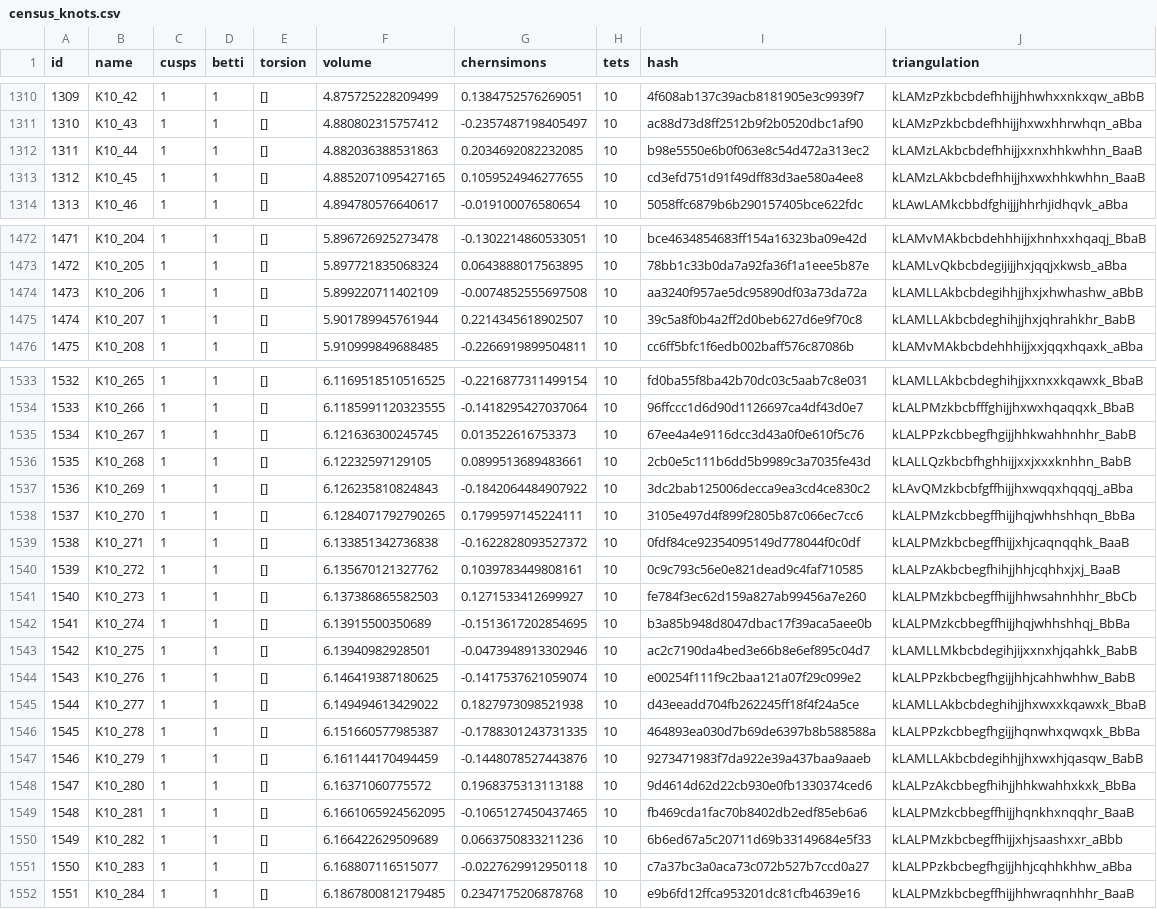
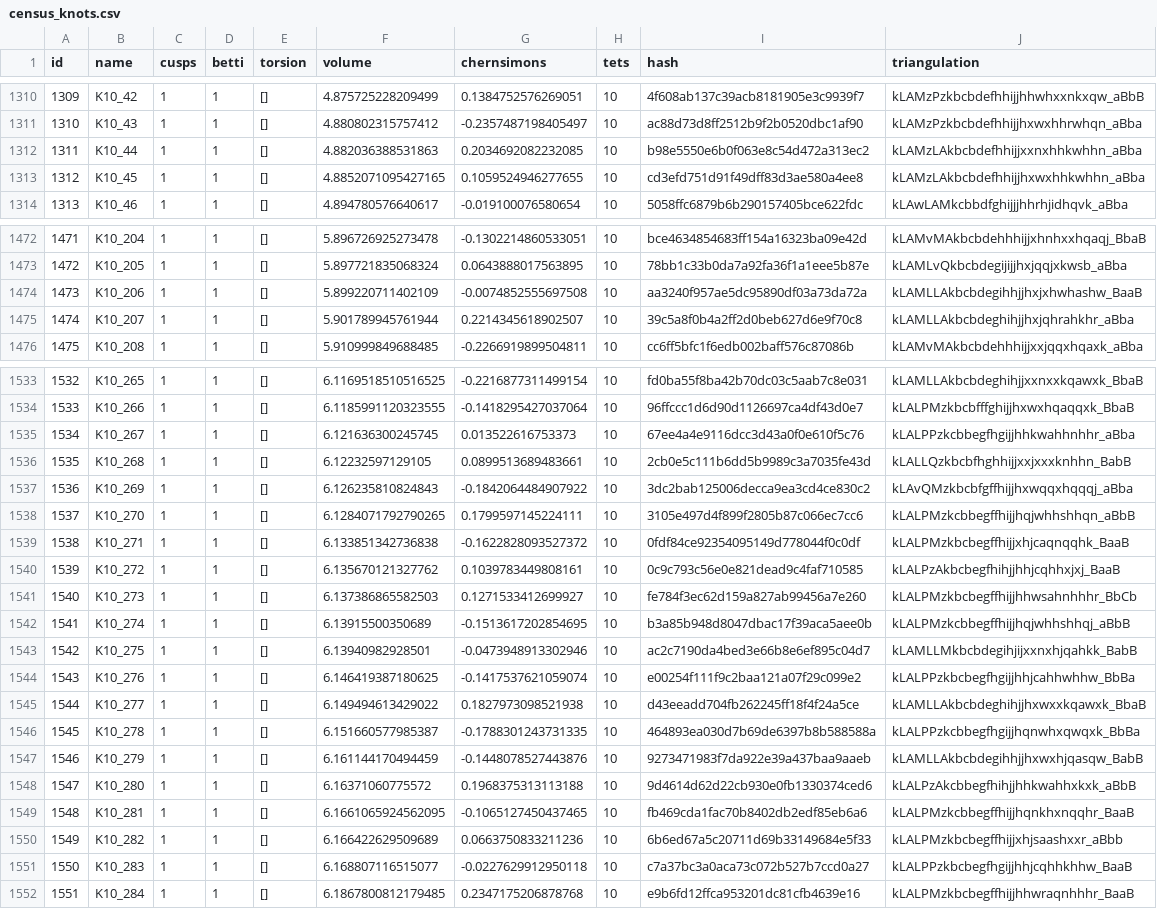
Before and after one commit to 3-manifolds/snappy_manifolds, a CSV file: manifold_src/original_manifold_sources/census_knots.csv, drawn as a sheet; only a part is shown, gaps mark what is left out; the diff covers the shown part only.

```diff
--- a/manifold_src/original_manifold_sources/census_knots.csv
+++ b/manifold_src/original_manifold_sources/census_knots.csv
@@ -1311,4 +1311,4 @@ id,name,cusps,betti,torsion,volume,chernsimons,tets,hash,triangulation
 1310,K10_43,1,1,[],4.880802315757412,-0.2357487198405497,10,ac88d73d8ff2512b9f2b0520dbc1af90,kLAMzPzkbcbdefhhijjhxwxhhrwhqn_aBba
-1311,K10_44,1,1,[],4.882036388531863,0.2034692082232085,10,b98e5550e6b0f063e8c54d472a313ec2,kLAMzLAkbcbdefhhijjxxnxhhkwhhn_BaaB
-1312,K10_45,1,1,[],4.8852071095427165,0.1059524946277655,10,cd3efd751d91f49dff83d3ae580a4ee8,kLAMzLAkbcbdefhhijjhxwxhhkwhhn_BaaB
+1311,K10_44,1,1,[],4.882036388531863,0.2034692082232085,10,b98e5550e6b0f063e8c54d472a313ec2,kLAMzLAkbcbdefhhijjxxnxhhkwhhn_aBba
+1312,K10_45,1,1,[],4.8852071095427165,0.1059524946277655,10,cd3efd751d91f49dff83d3ae580a4ee8,kLAMzLAkbcbdefhhijjhxwxhhkwhhn_aBba
 1313,K10_46,1,1,[],4.894780576640617,-0.019100076580654,10,5058ffc6879b6b290157405bce622fdc,kLAwLAMkcbbdfghijjjhhrhjidhqvk_aBba
@@ -1473,4 +1473,4 @@ id,name,cusps,betti,torsion,volume,chernsimons,tets,hash,triangulation
 1472,K10_205,1,1,[],5.897721835068324,0.0643888017563895,10,78bb1c33b0da7a92fa36f1a1eee5b87e,kLAMLvQkbcbdegijijjhxjqqjxkwsb_aBba
-1473,K10_206,1,1,[],5.899220711402109,-0.0074852555697508,10,aa3240f957ae5dc95890df03a73da72a,kLAMLLAkbcbdegihhjjhxjxhwhashw_aBbB
-1474,K10_207,1,1,[],5.901789945761944,0.2214345618902507,10,39c5a8f0b4a2ff2d0beb627d6e9f70c8,kLAMLLAkbcbdeghihjjhxjqhrahkhr_BabB
+1473,K10_206,1,1,[],5.899220711402109,-0.0074852555697508,10,aa3240f957ae5dc95890df03a73da72a,kLAMLLAkbcbdegihhjjhxjxhwhashw_BaaB
+1474,K10_207,1,1,[],5.901789945761944,0.2214345618902507,10,39c5a8f0b4a2ff2d0beb627d6e9f70c8,kLAMLLAkbcbdeghihjjhxjqhrahkhr_aBba
 1475,K10_208,1,1,[],5.910999849688485,-0.2266919899504811,10,cc6ff5bfc1f6edb002baff576c87086b,kLAMvMAkbcbdehhhijjxxjqqxhqaxk_aBba
@@ -1534,6 +1534,6 @@ id,name,cusps,betti,torsion,volume,chernsimons,tets,hash,triangulation
 1533,K10_266,1,1,[],6.1185991120323555,-0.1418295427037064,10,96ffccc1d6d90d1126697ca4df43d0e7,kLALPMzkbcbfffghijjhxwxhqaqqxk_BbaB
-1534,K10_267,1,1,[],6.121636300245745,0.013522616753373,10,67ee4a4e9116dcc3d43a0f0e610f5c76,kLALPPzkcbbegfhgijjhhkwahhnhhr_BabB
+1534,K10_267,1,1,[],6.121636300245745,0.013522616753373,10,67ee4a4e9116dcc3d43a0f0e610f5c76,kLALPPzkcbbegfhgijjhhkwahhnhhr_aBba
 1535,K10_268,1,1,[],6.12232597129105,0.0899513689483661,10,2cb0e5c111b6dd5b9989c3a7035fe43d,kLALLQzkbcbfhghhijjxxjxxxknhhn_BabB
 1536,K10_269,1,1,[],6.126235810824843,-0.1842064484907922,10,3dc2bab125006decca9ea3cd4ce830c2,kLAvQMzkbcbfgffhijjhxwqqxhqqqj_aBba
-1537,K10_270,1,1,[],6.1284071792790265,0.1799597145224111,10,3105e497d4f899f2805b87c066ec7cc6,kLALPMzkcbbegffhijjhqjwhhshhqn_BbBa
+1537,K10_270,1,1,[],6.1284071792790265,0.1799597145224111,10,3105e497d4f899f2805b87c066ec7cc6,kLALPMzkcbbegffhijjhqjwhhshhqn_aBbB
 1538,K10_271,1,1,[],6.133851342736838,-0.1622828093527372,10,0fdf84ce92354095149d778044f0c0df,kLALPMzkbcbegffhijjxhjcaqnqqhk_BaaB
@@ -1541,5 +1541,5 @@ id,name,cusps,betti,torsion,volume,chernsimons,tets,hash,triangulation
 1540,K10_273,1,1,[],6.137386865582503,0.1271533412699927,10,fe784f3ec62d159a827ab99456a7e260,kLALPMzkbcbegffhijjhhwsahnhhhr_BbCb
-1541,K10_274,1,1,[],6.13915500350689,-0.1513617202854695,10,b3a85b948d8047dbac17f39aca5aee0b,kLALPMzkcbbegffhijjhqjwhhshhqj_BbBa
+1541,K10_274,1,1,[],6.13915500350689,-0.1513617202854695,10,b3a85b948d8047dbac17f39aca5aee0b,kLALPMzkcbbegffhijjhqjwhhshhqj_aBbB
 1542,K10_275,1,1,[],6.13940982928501,-0.0473948913302946,10,ac2c7190da4bed3e66b8e6ef895c04d7,kLAMLLMkbcbdegihjijxxnxhjqahkk_BabB
-1543,K10_276,1,1,[],6.146419387180625,-0.1417537621059074,10,e00254f111f9c2baa121a07f29c099e2,kLALPPzkbcbegfhgijjhhjcahhwhhw_BabB
+1543,K10_276,1,1,[],6.146419387180625,-0.1417537621059074,10,e00254f111f9c2baa121a07f29c099e2,kLALPPzkbcbegfhgijjhhjcahhwhhw_BbBa
 1544,K10_277,1,1,[],6.149494613429022,0.1827973098521938,10,d43eeadd704fb262245ff18f4f24a5ce,kLAMLLAkbcbdeghihjjhxwxxkqawxk_BbaB
@@ -1547,6 +1547,6 @@ id,name,cusps,betti,torsion,volume,chernsimons,tets,hash,triangulation
 1546,K10_279,1,1,[],6.161144170494459,-0.1448078527443876,10,9273471983f7da922e39a437baa9aaeb,kLAMLLAkbcbdegihhjjhxwxhjqasqw_BabB
-1547,K10_280,1,1,[],6.16371060775572,0.1968375313113188,10,9d4614d62d22cb930e0fb1330374ced6,kLALPzAkcbbegfhihjjhhkwahhxkxk_BbBa
+1547,K10_280,1,1,[],6.16371060775572,0.1968375313113188,10,9d4614d62d22cb930e0fb1330374ced6,kLALPzAkcbbegfhihjjhhkwahhxkxk_aBbB
 1548,K10_281,1,1,[],6.1661065924562095,-0.1065127450437465,10,fb469cda1fac70b8402db2edf85eb6a6,kLALPMzkcbbegffhijjhqnkhxnqqhr_BaaB
 1549,K10_282,1,1,[],6.166422629509689,0.0663750833211236,10,6b6ed67a5c20711d69b33149684e5f33,kLALPMzkbcbegffhijjxhjsaashxxr_aBbb
-1550,K10_283,1,1,[],6.168807116515077,-0.0227629912950118,10,c7a37bc3a0aca73c072b527b7ccd0a27,kLALPPzkbcbegfhgijjhhjcqhhkhhw_aBba
+1550,K10_283,1,1,[],6.168807116515077,-0.0227629912950118,10,c7a37bc3a0aca73c072b527b7ccd0a27,kLALPPzkbcbegfhgijjhhjcqhhkhhw_BaaB
 1551,K10_284,1,1,[],6.1867800812179485,0.2347175206878768,10,e9b6fd12ffca953201dc81cfb4639e16,kLALPMzkbcbegffhijjhhwraqnhhhr_BaaB
```
Also changed, not shown: 60 edited cells elsewhere in this file.
